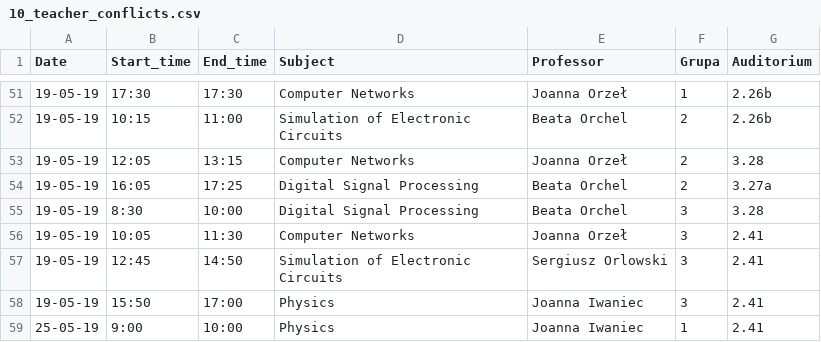
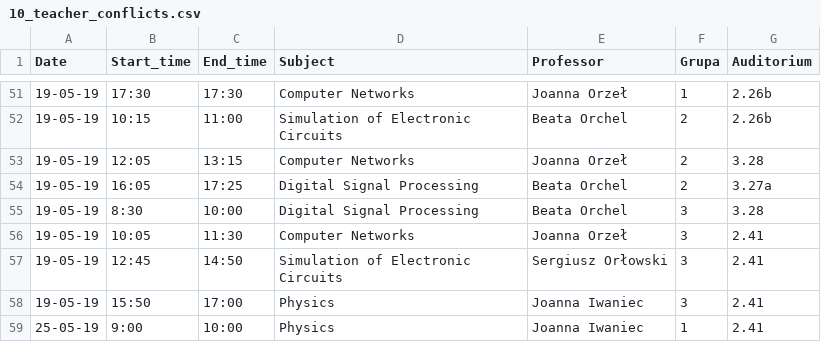
Before and after one commit to MarynaSavchenko/zielbruks, a CSV file: resources/10_teacher_conflicts.csv, drawn as a sheet; only a part is shown, gaps mark what is left out; the diff covers the shown part only.

```diff
--- a/resources/10_teacher_conflicts.csv
+++ b/resources/10_teacher_conflicts.csv
@@ -56,3 +56,3 @@ Date,Start_time,End_time,Subject,Professor,Grupa,Auditorium
 19-05-19,10:05,11:30,Computer Networks,Joanna Orzeł,3,2.41
-19-05-19,12:45,14:50,Simulation of Electronic Circuits,Sergiusz Orlowski,3,2.41
+19-05-19,12:45,14:50,Simulation of Electronic Circuits,Sergiusz Orłowski,3,2.41
 19-05-19,15:50,17:00,Physics,Joanna Iwaniec,3,2.41
```
Also changed, not shown: 9 edited cells elsewhere in this file, resources/10_audience_conflicts.csv, resources/10_teacher_and_10_audi_conflicts.csv, 1 other file.
